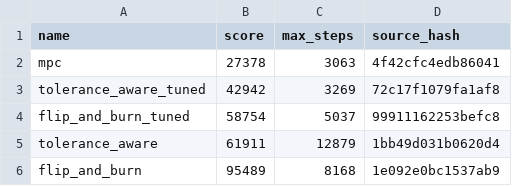
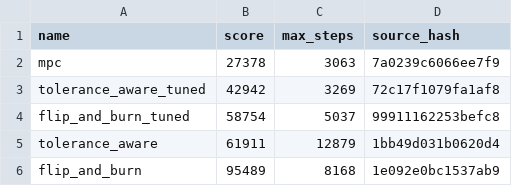
Before and after one commit to vini-fda/nabla, a TSV file: solutions/index.tsv, drawn as a sheet.

Commit message:
mpc: plan with portable math, so the score is the same on every platform
On Linux the solution scored 27377 instead of 27378: libm's sin_cos, hypot
and atan2 differ in their last bits between platforms (and so do the random
suite's start states), and thousands of Gauss-Newton iterations amplified
that into a different plan. The planner now predicts with its own step,
built on portable sin_cos and atan2 (fdlibm kernels, IEEE-exact operations
only) and sqrt in place of hypot, from the start state quantized to 32
significant bits. Only plan confirmation uses the crate's step.

Same score on macOS (27378); 0 of 320 one-ulp perturbations of the start
states change a step count (4 before).

```diff
--- a/solutions/index.tsv
+++ b/solutions/index.tsv
@@ -1,3 +1,3 @@
 name	score	max_steps	source_hash
-mpc	27378	3063	4f42cfc4edb86041
+mpc	27378	3063	7a0239c6066ee7f9
 tolerance_aware_tuned	42942	3269	72c17f1079fa1af8
```
Also changed, not shown: 1 other file.
